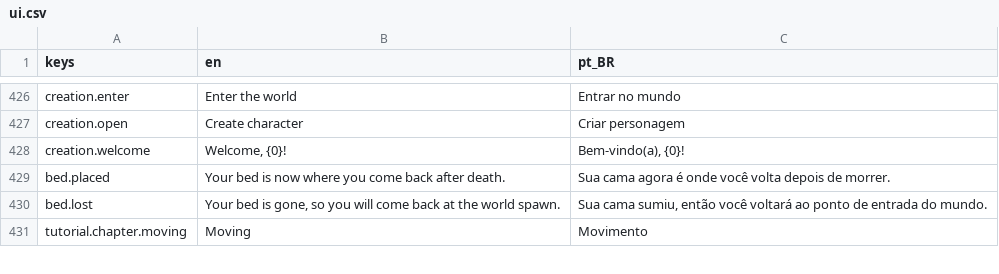
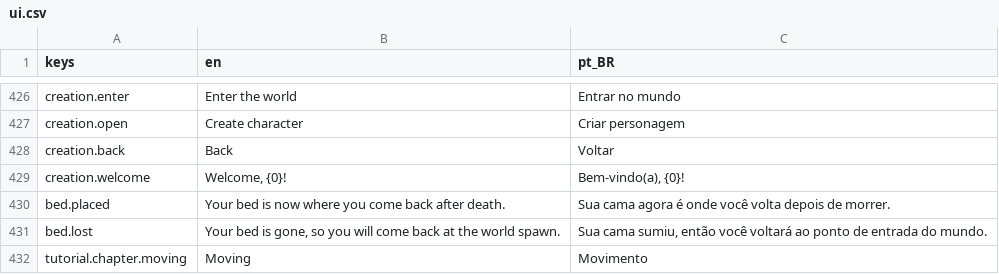
Before and after one commit to Tubaleviao/project-nihon, a CSV file: locale/ui.csv, drawn as a sheet; only a part is shown, gaps mark what is left out; the diff names each change by its address in the sheet, - before the commit and + after, or states it on an @@ line.

```diff
--- a/locale/ui.csv
+++ b/locale/ui.csv
+row 428: creation.back | Back | Voltar
```
Also changed, not shown: 24 other files.
